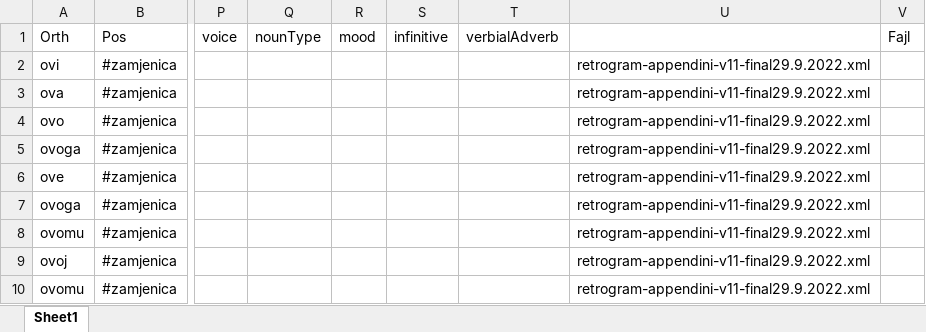
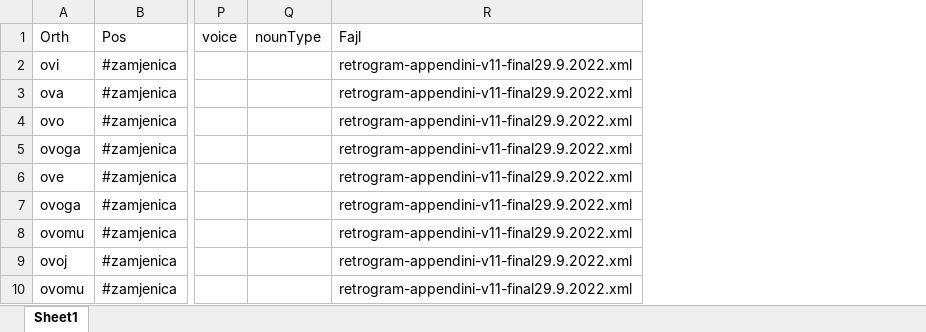
Before and after one commit to borna12/retrogram, an Excel workbook: retrogram.xlsx, sheet Sheet1, drawn as a sheet; only a part is shown, gaps mark what is left out; values as stored, in another font and other column widths than the file's, no borders; removed rows and columns are numbered as before the commit, all else as after; the diff names each change by its address in the sheet, - before the commit and + after, or states it on an @@ line.

```diff
--- a/retrogram.xlsx (sheet Sheet1)
+++ b/retrogram.xlsx (sheet Sheet1)
-column R (mood), empty
-column S (infinitive), empty
-column T (verbialAdverb), empty
-column V (Fajl), empty
-R1: (empty)
+R1: Fajl
```
Also changed, not shown: 6 other files.
